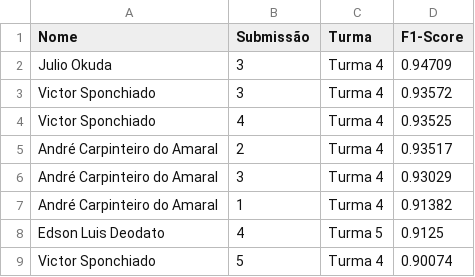
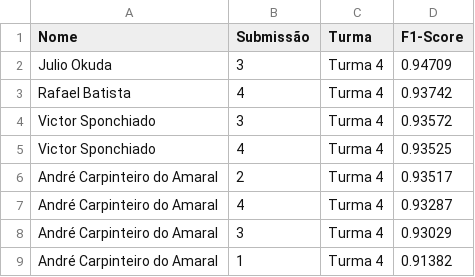
Before and after one commit to gitflai/ranking, a CSV file: 4compMLflai.csv, drawn as a sheet; only a part is shown; the shorter side is filled out with more unchanged rows; the diff names each change by its address in the sheet, - before the commit and + after, or states it on an @@ line.

```diff
--- a/4compMLflai.csv
+++ b/4compMLflai.csv
+row 3: Rafael Batista | 4 | Turma 4 | 0.93742
+row 7: André Carpinteiro do Amaral | 4 | Turma 4 | 0.93287
```
Also changed, not shown: 4compMLflairank.csv.
